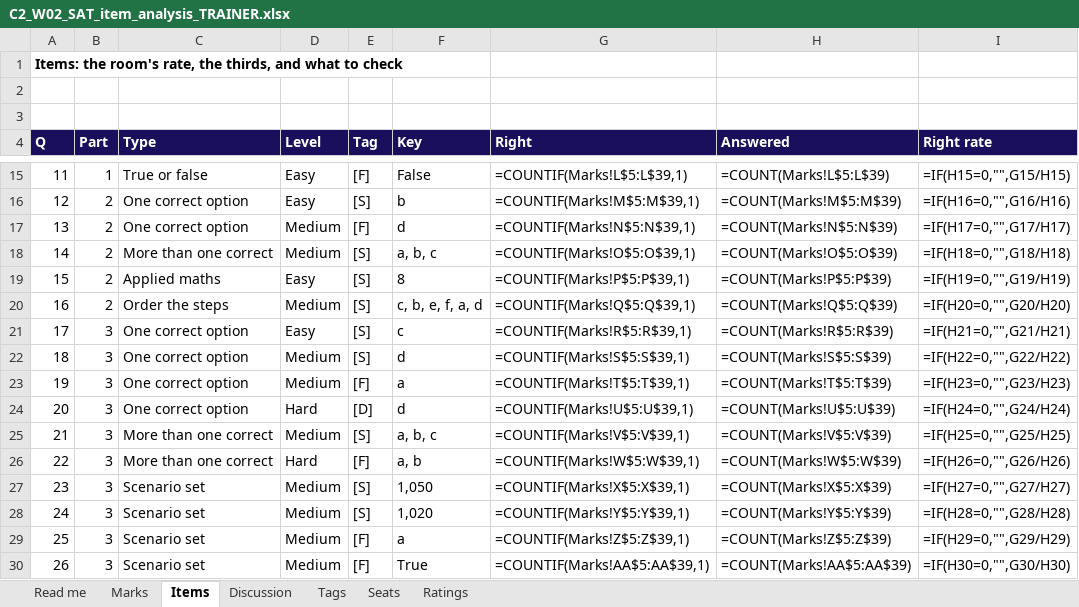
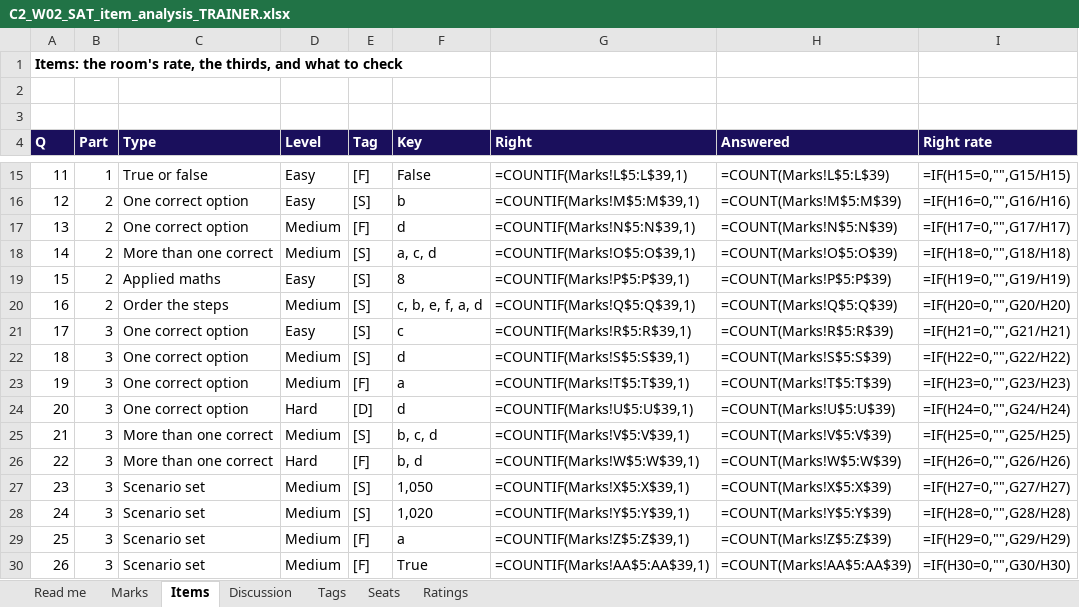
Before and after one commit to fde-academy-lab/c2-content-factory, an Excel workbook: content/W02/SAT/answer-key/C2_W02_SAT_item_analysis_TRAINER.xlsx, sheet Items, drawn as a sheet; only a part is shown, gaps mark what is left out; values as stored, in another font and other column widths than the file's, no borders; formulas without a stored value are shown as written; the diff names each change by its address in the sheet, - before the commit and + after, or states it on an @@ line.

```diff
--- a/content/W02/SAT/answer-key/C2_W02_SAT_item_analysis_TRAINER.xlsx (sheet Items)
+++ b/content/W02/SAT/answer-key/C2_W02_SAT_item_analysis_TRAINER.xlsx (sheet Items)
-F18 (Key): a, b, c
+F18 (Key): a, c, d
-F25 (Key): a, b, c
+F25 (Key): b, c, d
-F26 (Key): a, b
+F26 (Key): b, d
```
Also changed, not shown: content/W01/SAT/answer-key/C2_W01_SAT_item_analysis_TRAINER.xlsx, 14 other files.
